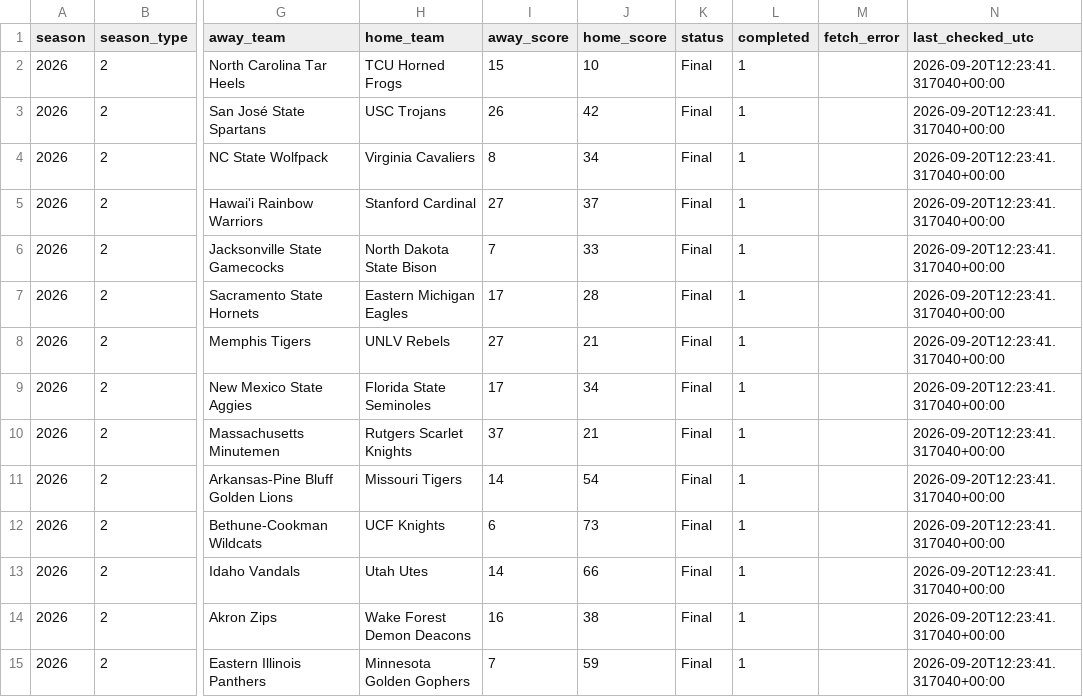
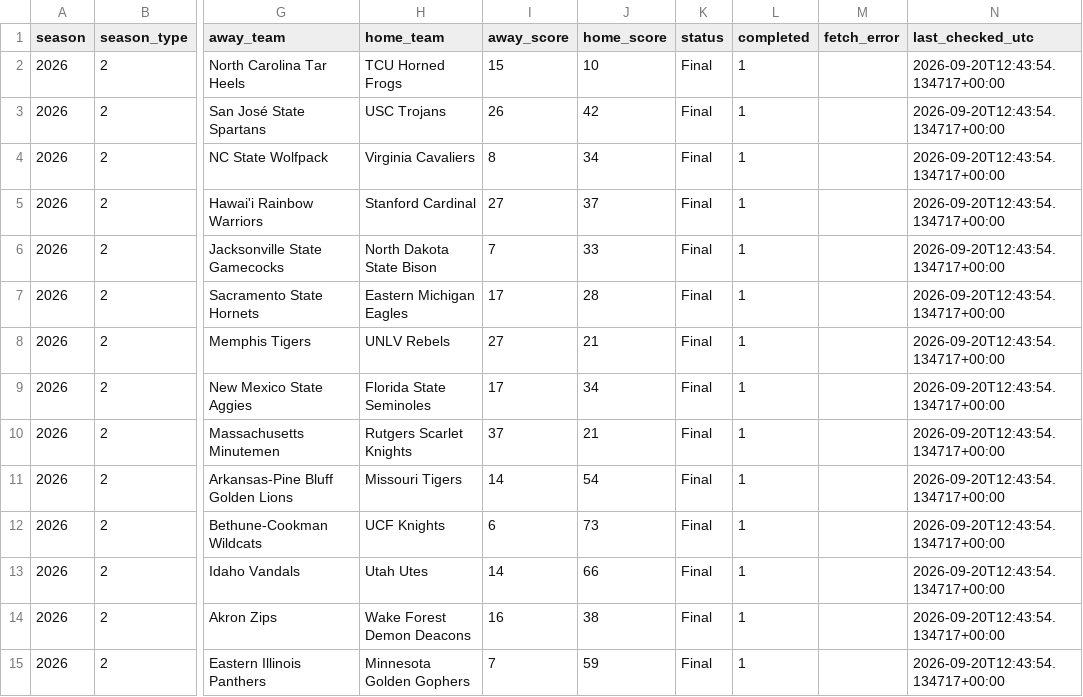
Before and after one commit to Clownworldenjoyer76/cfb_for_mat, a CSV file: docs/win/football/cfb/04_final_results/results/2026_2_1.csv, drawn as a sheet; only a part is shown, gaps mark what is left out; the diff covers the shown part only; the diff names each change by its address in the sheet, - before the commit and + after, or states it on an @@ line.

```diff
--- a/docs/win/football/cfb/04_final_results/results/2026_2_1.csv
+++ b/docs/win/football/cfb/04_final_results/results/2026_2_1.csv
-N2:N15 (last_checked_utc): 2026-09-20T12:23:41.317040+00:00
+N2:N15 (last_checked_utc): 2026-09-20T12:43:54.134717+00:00
```
Also changed, not shown: 85 edited cells elsewhere in this file, docs/win/football/cfb/04_final_results/graded/week_3_CFB_graded.csv, docs/win/football/cfb/04_final_results/results/2026_2_2.csv, 32 other files.
